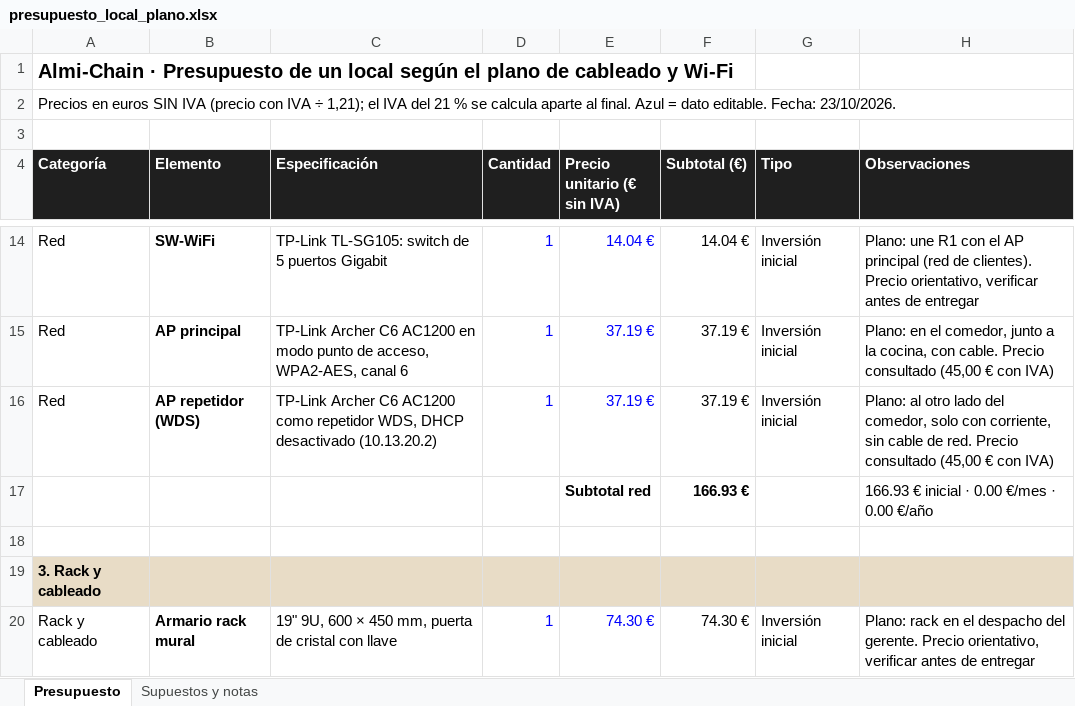
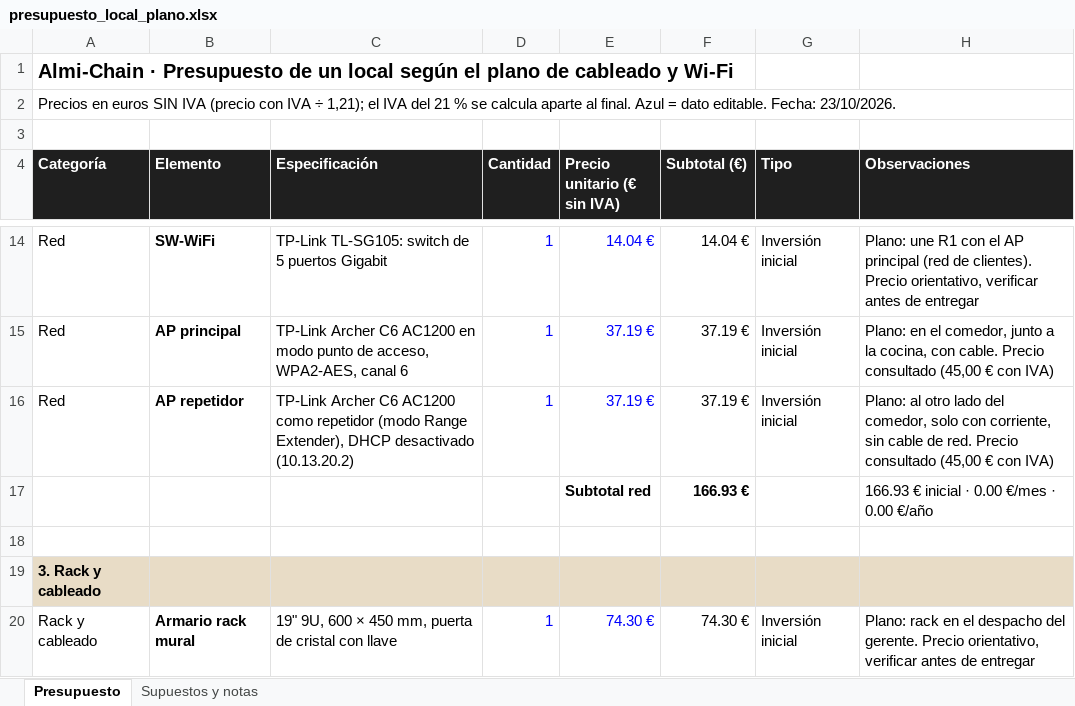
Before and after one commit to JRevii/almi-chain, an Excel workbook: docs/presupuesto/presupuesto_local_plano.xlsx, sheet Presupuesto, drawn as a sheet; only a part is shown, gaps mark what is left out; values as stored, in another font and other column widths than the file's, no borders; the diff names each change by its address in the sheet, - before the commit and + after, or states it on an @@ line.

```diff
--- a/docs/presupuesto/presupuesto_local_plano.xlsx (sheet Presupuesto)
+++ b/docs/presupuesto/presupuesto_local_plano.xlsx (sheet Presupuesto)
-B16 (Elemento): AP repetidor (WDS)
+B16 (Elemento): AP repetidor
-C16 (Especificación): …como repetidor WDS, DHCP desactivado…
+C16 (Especificación): …como repetidor (modo Range Extender), DHCP desactivado…
```
Also changed, not shown: sheet Supuestos y notas, 3 other files.
